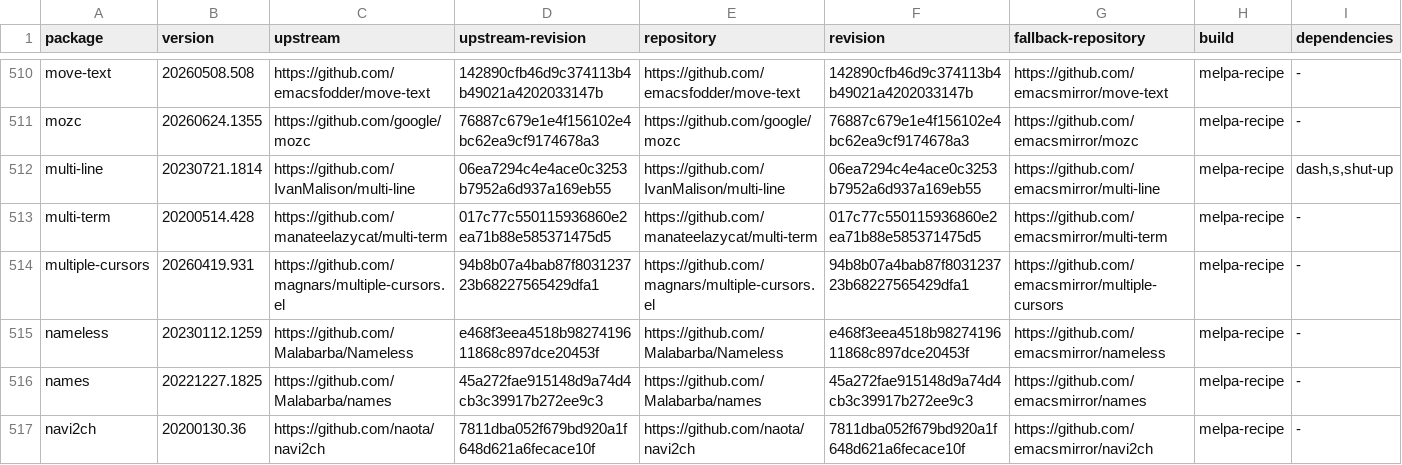
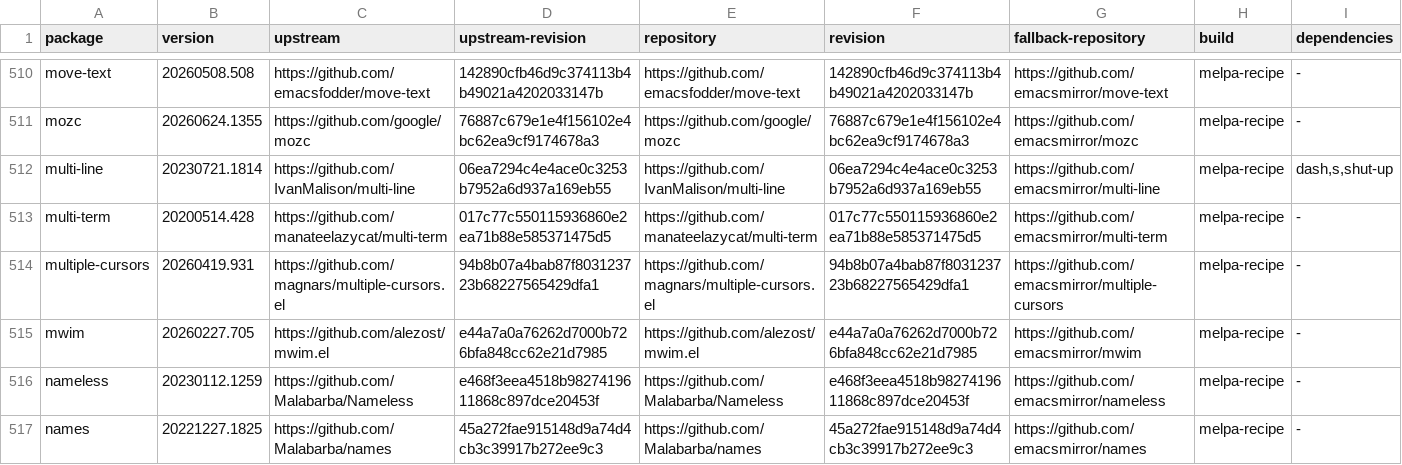
Before and after one commit to ArthurHeymans/neomacs, a TSV file: neomacs-melpa-test-support/melpa-package-lock.tsv, drawn as a sheet; only a part is shown, gaps mark what is left out; the shorter side is filled out with more unchanged rows; the diff names each change by its address in the sheet, - before the commit and + after, or states it on an @@ line.

Commit message:
test(melpa): cover mwim

```diff
--- a/neomacs-melpa-test-support/melpa-package-lock.tsv
+++ b/neomacs-melpa-test-support/melpa-package-lock.tsv
+row 515: mwim | 20260227.705 | https://github.com/alezost/mwim.el | e44a7a0a76262d7000b726bfa848cc62e21d7985 | https://github.com/alezost/mwim.el | e44a7a0a76262d7000b726bfa848cc62e21d7985 | https://github.com/emacsmirror/mwim | melpa-recipe | -
```
Also changed, not shown: neomacs-melpa-tests/melpa-top500-roadmap.tsv, 7 other files.
